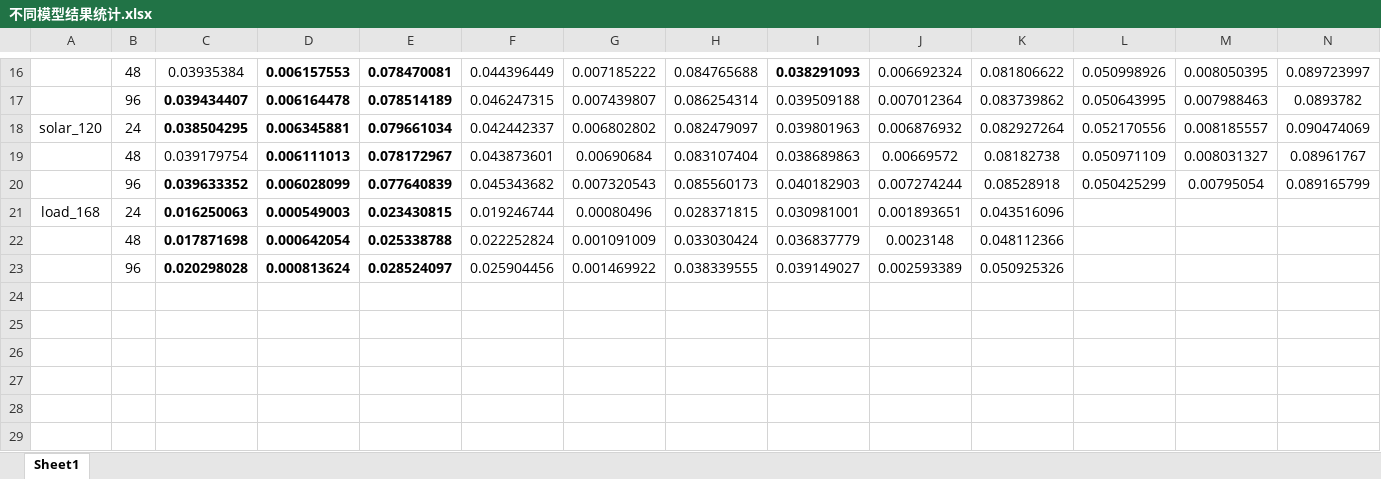
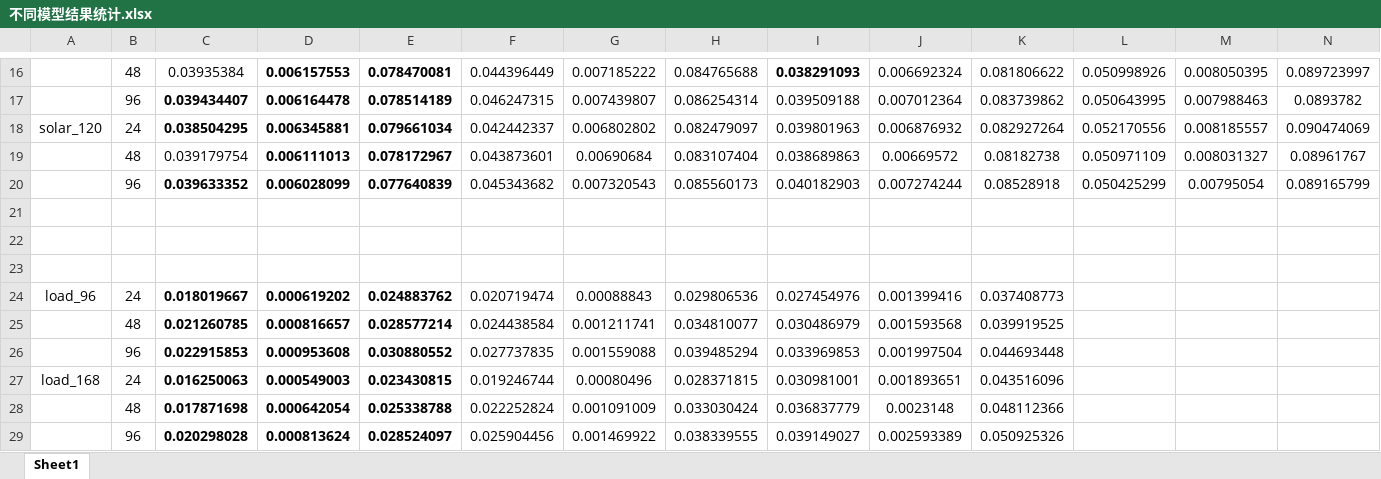
Before and after one commit to GeYanshuo/GTC_Transformer_case_results, an Excel workbook: 不同模型结果统计.xlsx, sheet Sheet1, drawn as a sheet; only a part is shown, gaps mark what is left out; values as stored, in another font and other column widths than the file's, no borders; rows hold the shown columns only; the diff names each change by its address in the sheet, - before the commit and + after, or states it on an @@ line.

Commit message:
添加了Load_96的Transformers的结果

```diff
--- a/不同模型结果统计.xlsx (sheet Sheet1)
+++ b/不同模型结果统计.xlsx (sheet Sheet1)
+row 21: (empty)
+row 22: (empty)
+row 23: (empty)
+row 24: load_96 | 24 | 0.018019667 | 0.000619202 | 0.024883762 | 0.020719474 | 0.00088843 | 0.029806536 | 0.027454976 | 0.001399416 | 0.037408773
+row 25:  | 48 | 0.021260785 | 0.000816657 | 0.028577214 | 0.024438584 | 0.001211741 | 0.034810077 | 0.030486979 | 0.001593568 | 0.039919525
+row 26:  | 96 | 0.022915853 | 0.000953608 | 0.030880552 | 0.027737835 | 0.001559088 | 0.039485294 | 0.033969853 | 0.001997504 | 0.044693448
```
